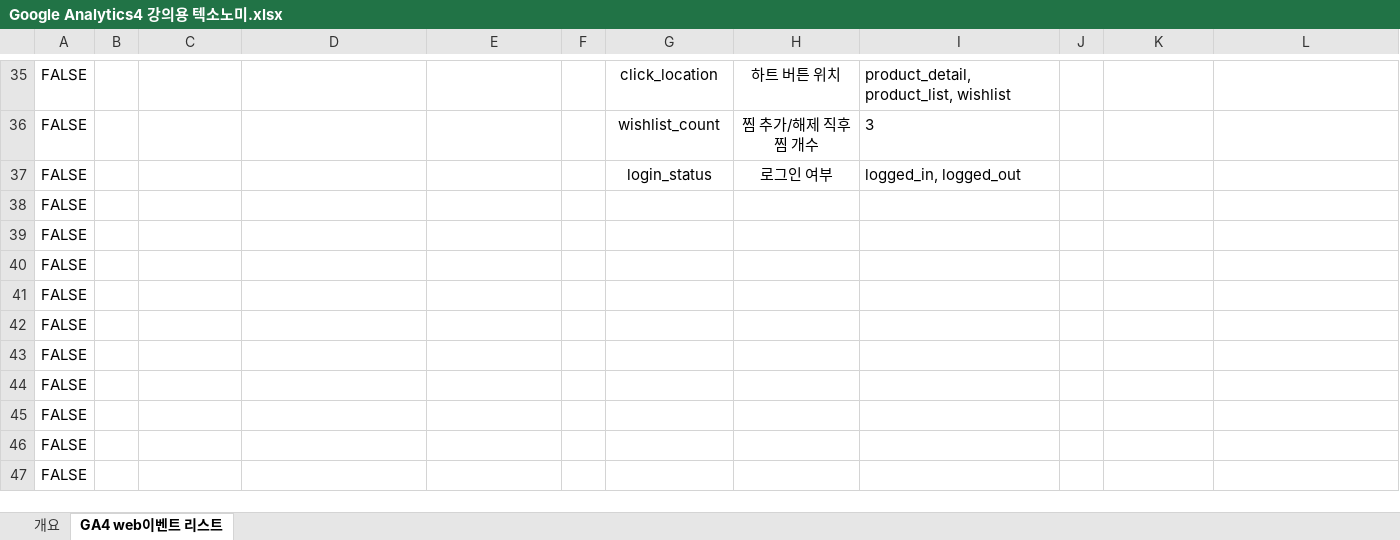
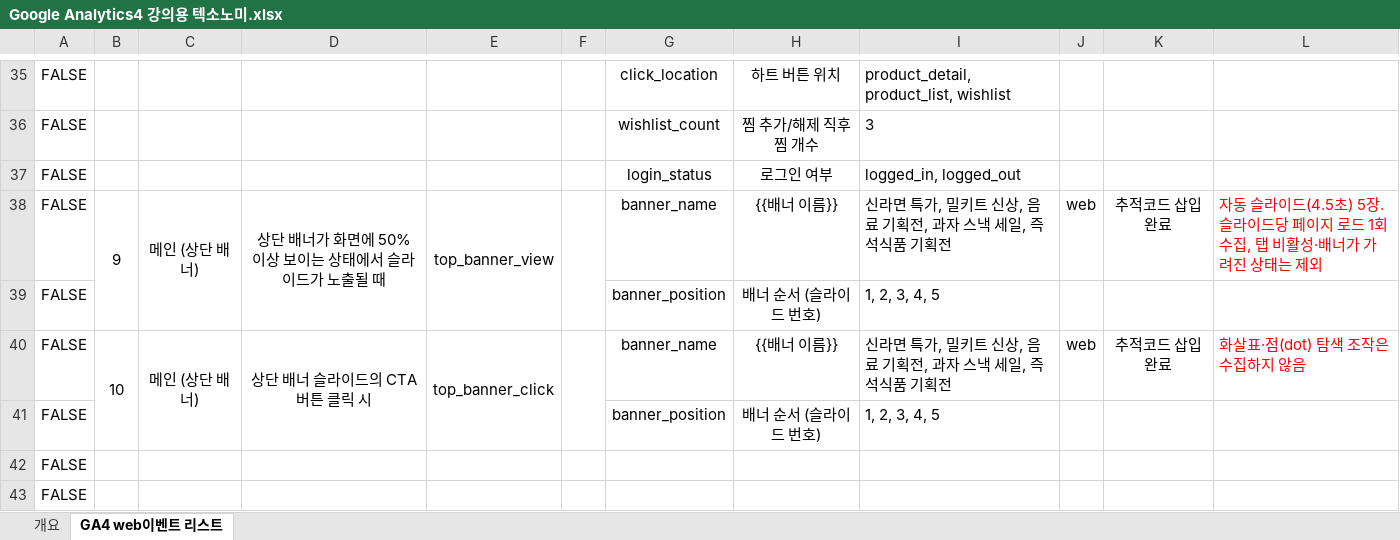
Before and after one commit to zzangpang9/1110_AGM_GA4, an Excel workbook: Google Analytics4 강의용 텍소노미.xlsx, sheet GA4 web이벤트 리스트, drawn as a sheet; only a part is shown, gaps mark what is left out; the shorter side is filled out with more unchanged rows; values as stored, in another font and other column widths than the file's, no borders; removed rows and columns are numbered as before the commit, all else as after; the diff names each change by its address in the sheet, - before the commit and + after, or states it on an @@ line.

```diff
--- a/Google Analytics4 강의용 텍소노미.xlsx (sheet GA4 web이벤트 리스트)
+++ b/Google Analytics4 강의용 텍소노미.xlsx (sheet GA4 web이벤트 리스트)
-row 38: FALSE
-row 39: FALSE
-row 40: FALSE
-row 41: FALSE
+row 38: FALSE | 9 | 메인 (상단 배너) | 상단 배너가 화면에 50% 이상 보이는 상태에서 슬라이드가 노출될 때 | top_banner_view |  | banner_name | {{배너 이름}} | 신라면 특가, 밀키트 신상, 음료 기획전, 과자 스낵 세일, 즉석식품 기획전 | web | 추적코드 삽입 완료 | 자동 슬라이드(4.5초) 5장. 슬라이드당 페이지 로드 1회 수집, 탭 비활성·배너가 가려진 상태는 제외
+row 39: FALSE |  |  |  |  |  | banner_position | 배너 순서 (슬라이드 번호) | 1, 2, 3, 4, 5
+row 40: FALSE | 10 | 메인 (상단 배너) | 상단 배너 슬라이드의 CTA 버튼 클릭 시 | top_banner_click |  | banner_name | {{배너 이름}} | 신라면 특가, 밀키트 신상, 음료 기획전, 과자 스낵 세일, 즉석식품 기획전 | web | 추적코드 삽입 완료 | 화살표·점(dot) 탐색 조작은 수집하지 않음
+row 41: FALSE |  |  |  |  |  | banner_position | 배너 순서 (슬라이드 번호) | 1, 2, 3, 4, 5
```
Also changed, not shown: sheet 개요, 1 other file.
